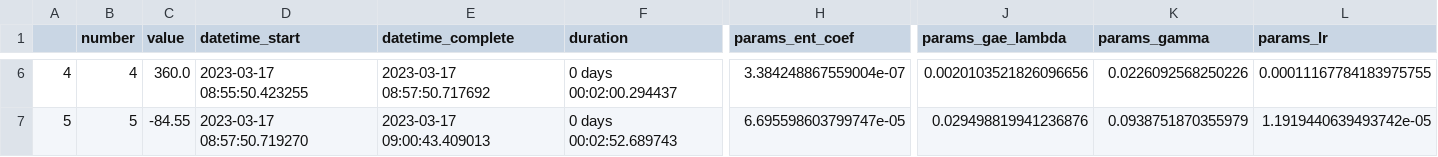
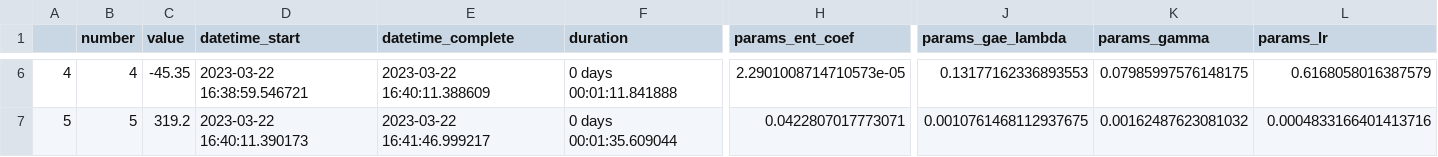
Before and after one commit to madhekar/Tria_ReinforcementLearning, a CSV file: Model3D_hyper/study_results_a2c_tria_3d.csv, drawn as a sheet; only a part is shown, gaps mark what is left out; the diff covers the shown part only; the diff names each change by its address in the sheet, - before the commit and + after, or states it on an @@ line.

Commit message:
hyper parameters testing

```diff
--- a/Model3D_hyper/study_results_a2c_tria_3d.csv
+++ b/Model3D_hyper/study_results_a2c_tria_3d.csv
-C6 (value): 360.0
+C6 (value): -45.35
-D6 (datetime_start): 2023-03-17 08:55:50.423255
+D6 (datetime_start): 2023-03-22 16:38:59.546721
-E6 (datetime_complete): 2023-03-17 08:57:50.717692
+E6 (datetime_complete): 2023-03-22 16:40:11.388609
-F6 (duration): 0 days 00:02:00.294437
+F6 (duration): 0 days 00:01:11.841888
-H6 (params_ent_coef): 3.384248867559004e-07
+H6 (params_ent_coef): 2.2901008714710573e-05
-J6 (params_gae_lambda): 0.0020103521826096656
+J6 (params_gae_lambda): 0.13177162336893553
-K6 (params_gamma): 0.0226092568250226
+K6 (params_gamma): 0.07985997576148175
-L6 (params_lr): 0.00011167784183975755
+L6 (params_lr): 0.6168058016387579
-C7 (value): -84.55
+C7 (value): 319.2
-D7 (datetime_start): 2023-03-17 08:57:50.719270
+D7 (datetime_start): 2023-03-22 16:40:11.390173
-E7 (datetime_complete): 2023-03-17 09:00:43.409013
+E7 (datetime_complete): 2023-03-22 16:41:46.999217
-F7 (duration): 0 days 00:02:52.689743
+F7 (duration): 0 days 00:01:35.609044
-H7 (params_ent_coef): 6.695598603799747e-05
+H7 (params_ent_coef): 0.0422807017773071
-J7 (params_gae_lambda): 0.029498819941236876
+J7 (params_gae_lambda): 0.0010761468112937675
-K7 (params_gamma): 0.0938751870355979
+K7 (params_gamma): 0.00162487623081032
-L7 (params_lr): 1.1919440639493742e-05
+L7 (params_lr): 0.0004833166401413716
```
Also changed, not shown: 3 added rows and 112 edited cells elsewhere in this file, 2 other files.
